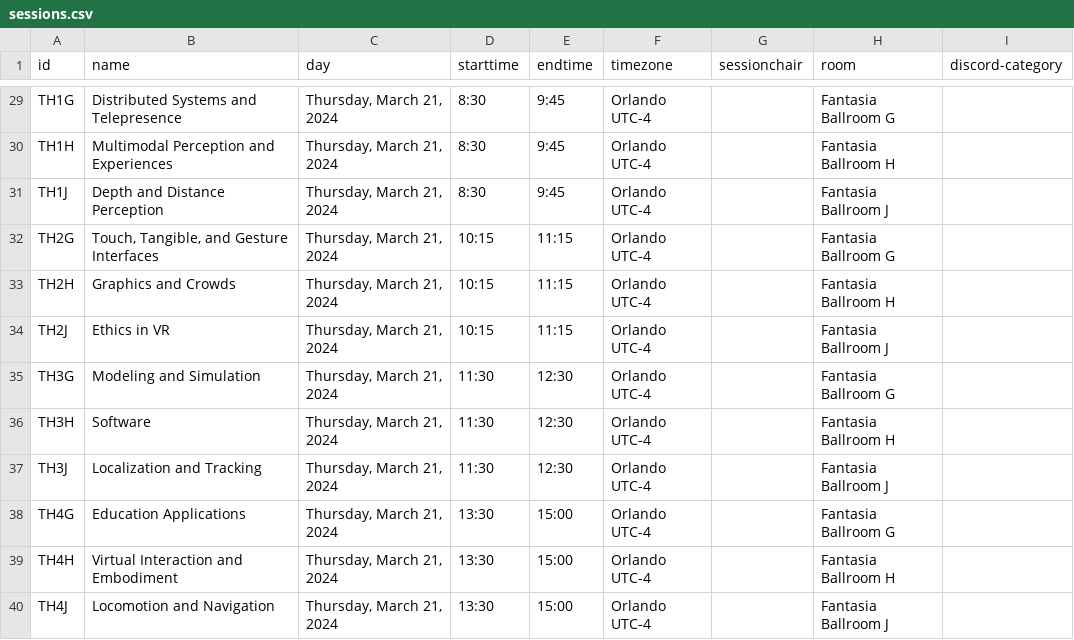
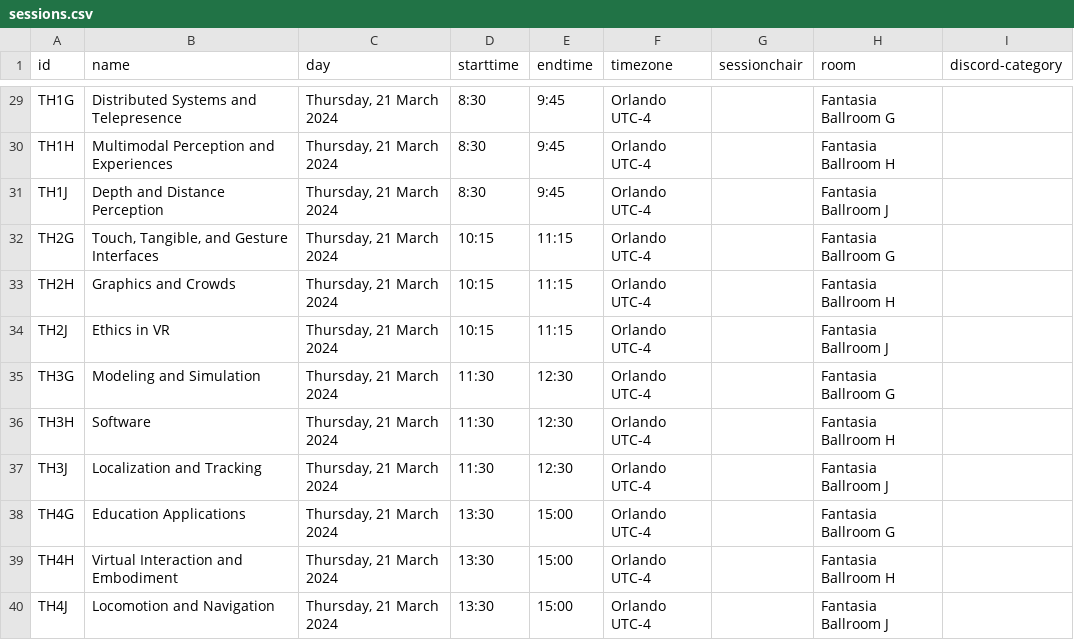
Before and after one commit to ieeevr/2024-test, a CSV file: _data/sessions.csv, drawn as a sheet; only a part is shown, gaps mark what is left out; the diff covers the shown part only; the diff names each change by its address in the sheet, - before the commit and + after, or states it on an @@ line.

```diff
--- a/_data/sessions.csv
+++ b/_data/sessions.csv
-C29:C40 (day): Thursday, March 21, 2024
+C29:C40 (day): Thursday, 21 March 2024
```
Also changed, not shown: 27 edited cells elsewhere in this file, _data/journalpapers.csv, 11 other files.
